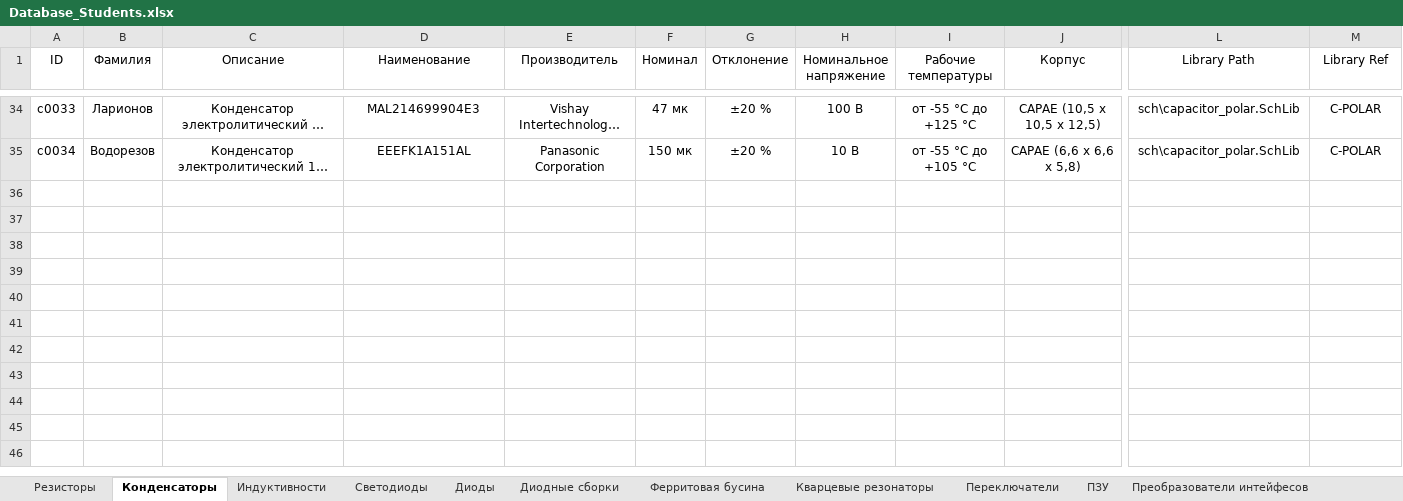
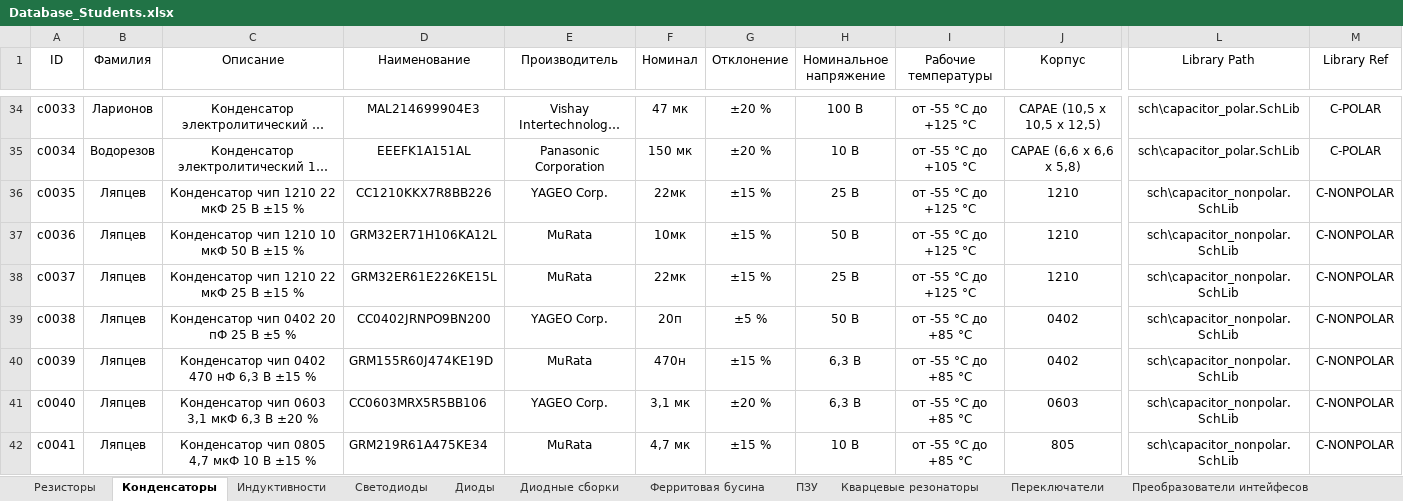
Before and after one commit to TonyCooT/Altium_BEng, an Excel workbook: library/Database_Students.xlsx, sheet Конденсаторы, drawn as a sheet; only a part is shown, gaps mark what is left out; long unchanged cells end in …; values as stored, in another font and other column widths than the file's, no borders; rows hold the shown columns only; the diff names each change by its address in the sheet, - before the commit and + after, or states it on an @@ line.

Commit message:
Добавил новые компоненты

```diff
--- a/library/Database_Students.xlsx (sheet Конденсаторы)
+++ b/library/Database_Students.xlsx (sheet Конденсаторы)
@@ sheet tab order changed: Резисторы | Конденсаторы | Индуктивности | Светодиоды | Диоды | Диодные сборки | Ферритовая бусина | ПЗУ | Кварцевые резонаторы | Переключатели | Преобразователи интейфесов @@
+row 36: с0035 | Ляпцев | Конденсатор чип 1210 22 мкФ 25 В ±15 % | CC1210KKX7R8BB226 | YAGEO Corp. | 22мк | ±15 % | 25 В | от -55 °С до +125 °С | 1210 | sch\capacitor_nonpolar.SchLib | C-NONPOLAR
+row 37: с0036 | Ляпцев | Конденсатор чип 1210 10 мкФ 50 В ±15 % | GRM32ER71H106KA12L | MuRata | 10мк | ±15 % | 50 В | от -55 °С до +125 °С | 1210 | sch\capacitor_nonpolar.SchLib | C-NONPOLAR
+row 38: с0037 | Ляпцев | Конденсатор чип 1210 22 мкФ 25 В ±15 % | GRM32ER61E226KE15L | MuRata | 22мк | ±15 % | 25 В | от -55 °С до +125 °С | 1210 | sch\capacitor_nonpolar.SchLib | C-NONPOLAR
+row 39: с0038 | Ляпцев | Конденсатор чип 0402 20 пФ 25 В ±5 % | CC0402JRNPO9BN200 | YAGEO Corp. | 20п | ±5 % | 50 В | от -55 °С до +85 °С | 0402 | sch\capacitor_nonpolar.SchLib | C-NONPOLAR
+row 40: с0039 | Ляпцев | Конденсатор чип 0402 470 нФ 6,3 В ±15 % | GRM155R60J474KE19D | MuRata | 470н | ±15 % | 6,3 В | от -55 °С до +85 °С | 0402 | sch\capacitor_nonpolar.SchLib | C-NONPOLAR
+row 41: с0040 | Ляпцев | Конденсатор чип 0603 3,1 мкФ 6,3 В ±20 % | CC0603MRX5R5BB106 | YAGEO Corp. | 3,1 мк | ±20 % | 6,3 В | от -55 °С до +85 °С | 0603 | sch\capacitor_nonpolar.SchLib | C-NONPOLAR
+row 42: с0041 | Ляпцев | Конденсатор чип 0805 4,7 мкФ 10 В ±15 % | GRM219R61A475KE34 | MuRata | 4,7 мк | ±15 % | 10 В | от -55 °С до +85 °С | 805 | sch\capacitor_nonpolar.SchLib | C-NONPOLAR
```
Also changed, not shown: sheet Резисторы, sheet Индуктивности, sheet Преобразователи напряжения.
